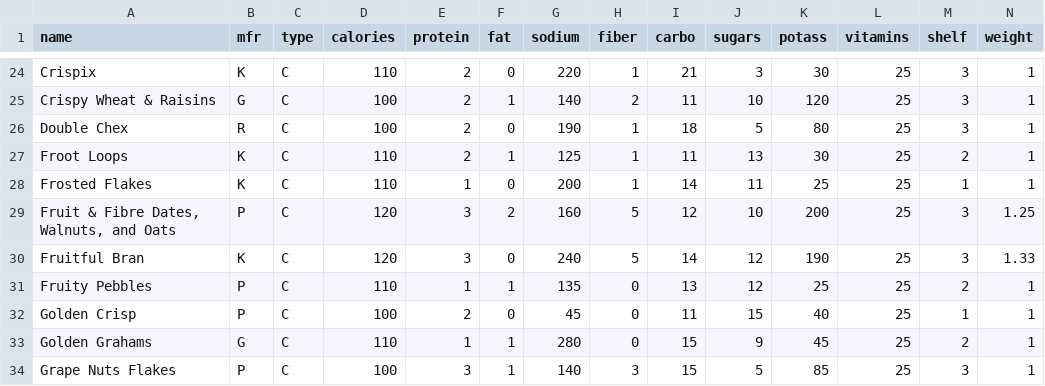
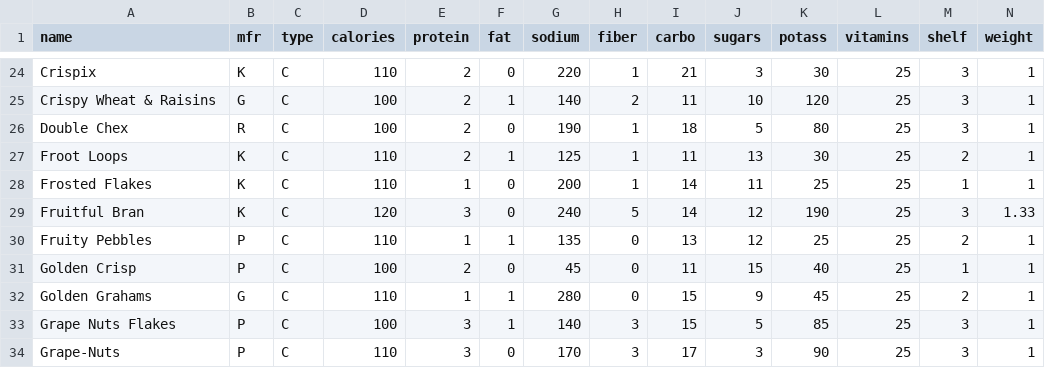
Before and after one commit to Ruun/CST8233-Numerical-Computing, a CSV file: CST8233-Numerical-Computing/assignment1.csv, drawn as a sheet; only a part is shown, gaps mark what is left out; the shorter side is filled out with more unchanged rows; rows hold the shown columns only; the diff names each change by its address in the sheet, - before the commit and + after, or states it on an @@ line.

Commit message:
Update assignment1.csv

```diff
--- a/CST8233-Numerical-Computing/assignment1.csv
+++ b/CST8233-Numerical-Computing/assignment1.csv
-row 29: Fruit & Fibre Dates, Walnuts, and Oats | P | C | 120 | 3 | 2 | 160 | 5 | 12 | 10 | 200 | 25 | 3 | 1.25
```
